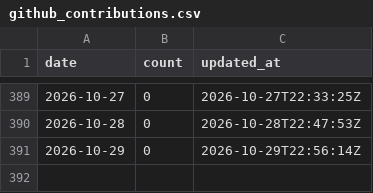
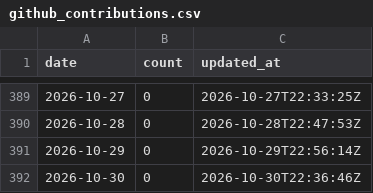
Before and after one commit to adarishashank/adarishashank.github.io, a CSV file: silver/github_contributions.csv, drawn as a sheet; only a part is shown, gaps mark what is left out.

```diff
--- a/silver/github_contributions.csv
+++ b/silver/github_contributions.csv
@@ -391 +391,2 @@ date,count,updated_at
 2026-10-29,0,2026-10-29T22:56:14Z
+2026-10-30,0,2026-10-30T22:36:46Z
```
Also changed, not shown: silver/github_profile_daily.csv, 5 other files.
